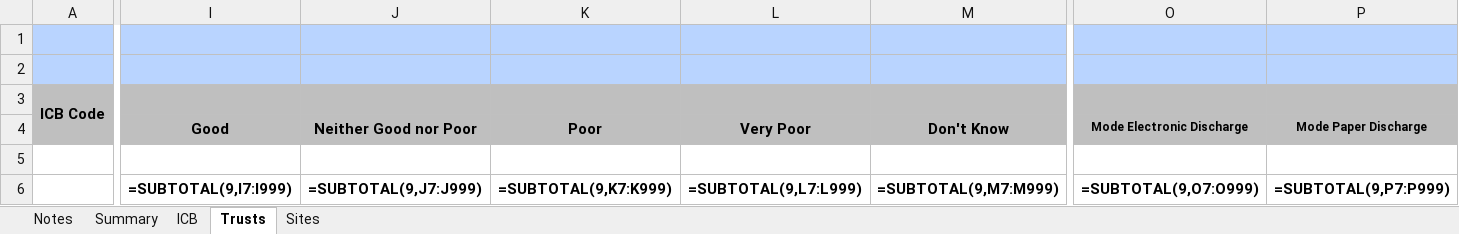
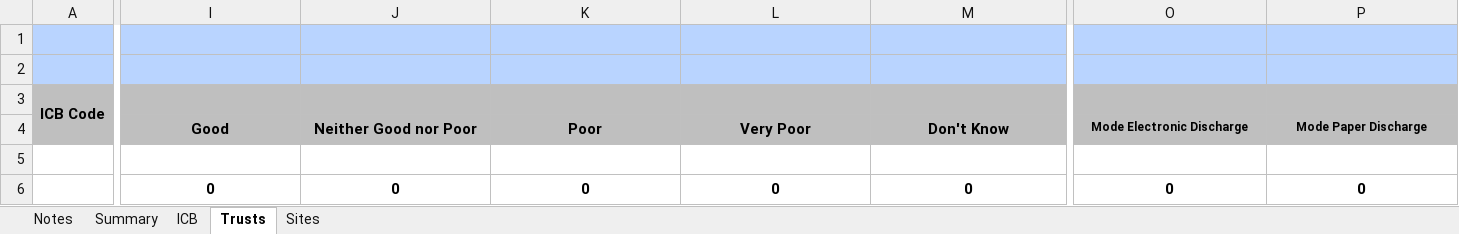
Before and after one commit to nhsengland/fft_pipeline, an Excel workbook: data/inputs/templates/FFT_AE_template.xlsm, sheet Trusts, drawn as a sheet; only a part is shown, gaps mark what is left out; values as stored, in another font and other column widths than the file's, no borders; formulas without a stored value are shown as written; charts and pictures not drawn; removed rows and columns are numbered as before the commit, all else as after; rows hold the shown columns only; the diff covers the shown part only; the diff names each change by its address in the sheet, - before the commit and + after, or states it on an @@ line.

```diff
--- a/data/inputs/templates/FFT_AE_template.xlsm (sheet Trusts)
+++ b/data/inputs/templates/FFT_AE_template.xlsm (sheet Trusts)
-I3:M3 fill: none
+I3:M3 fill: #BFBFBF
-O3:P3 fill: none
+O3:P3 fill: #BFBFBF
-A4 fill: none
+A4 fill: #BFBFBF
-row 6:  | =SUBTOTAL(9,I7:I999) | =SUBTOTAL(9,J7:J999) | =SUBTOTAL(9,K7:K999) | =SUBTOTAL(9,L7:L999) | =SUBTOTAL(9,M7:M999) | =SUBTOTAL(9,O7:O999) | =SUBTOTAL(9,P7:P999)
+row 6:  | 0 | 0 | 0 | 0 | 0 | 0 | 0
```
Also changed, not shown: cell formats elsewhere in this sheet, sheet Sites, sheet ICB, sheet Summary, charts or pictures, 12 other files.
